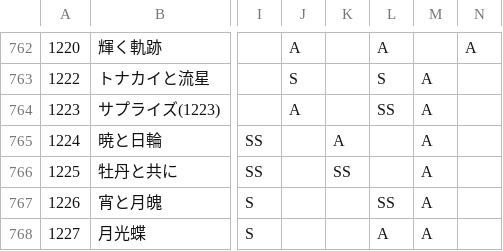
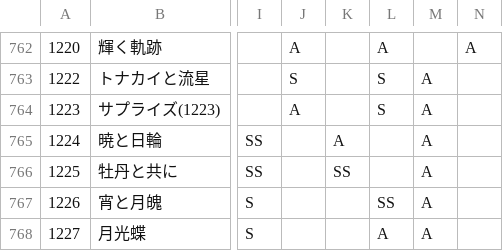
Before and after one commit to ShTair/MiracleNikkiData, a CSV file: Items/1_Dress.csv, drawn as a sheet; only a part is shown, gaps mark what is left out; the diff names each change by its address in the sheet, - before the commit and + after, or states it on an @@ line.

```diff
--- a/Items/1_Dress.csv
+++ b/Items/1_Dress.csv
-L764: SS
+L764: S
```
Also changed, not shown: Items/7_Accessory.csv.
